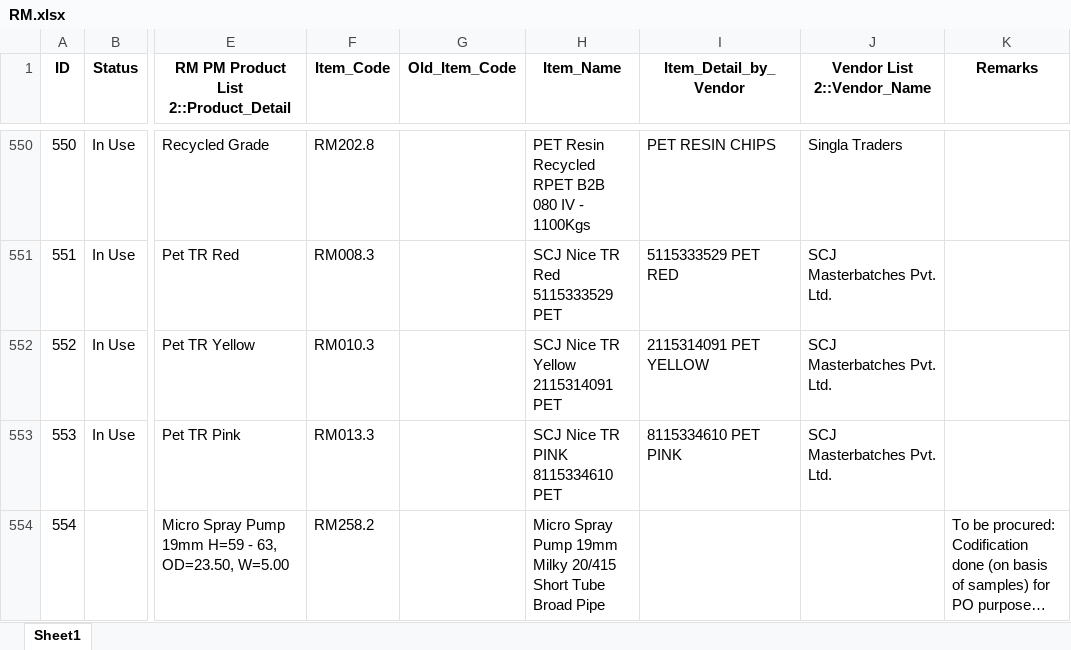
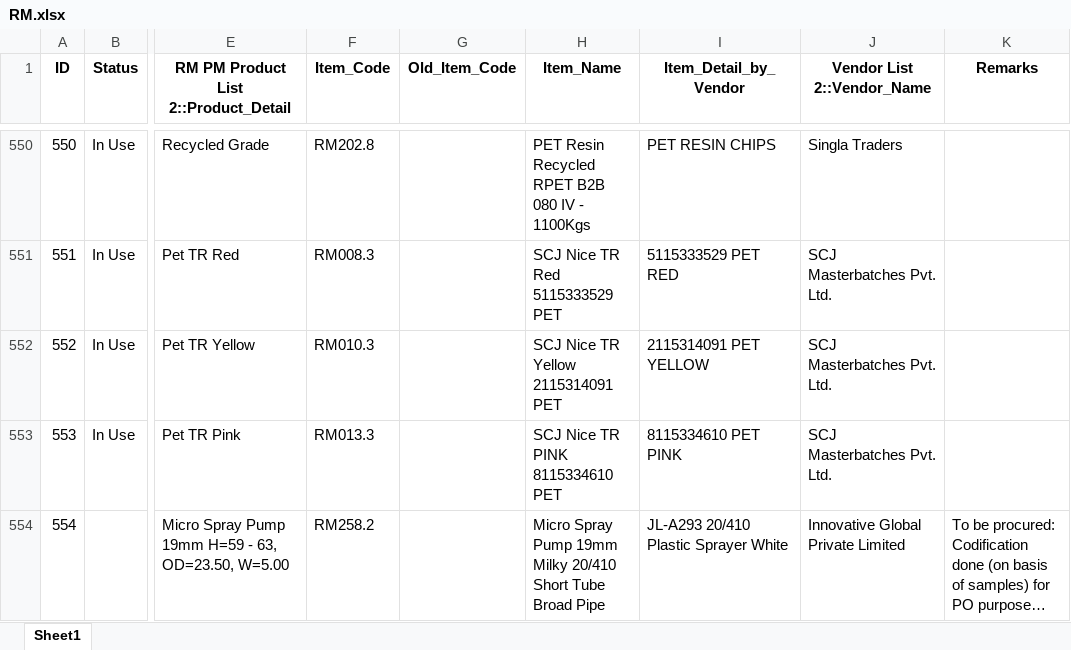
Before and after one commit to TeeJayDotCom/RMPMApp, an Excel workbook: RM.xlsx, sheet Sheet1, drawn as a sheet; only a part is shown, gaps mark what is left out; long unchanged cells end in …; values as stored, in another font and other column widths than the file's, no borders; table styles not drawn; the diff names each change by its address in the sheet, - before the commit and + after, or states it on an @@ line.

Commit message:
Add files via upload

```diff
--- a/RM.xlsx (sheet Sheet1)
+++ b/RM.xlsx (sheet Sheet1)
-H554 (Item_Name): …19mm Milky 20/415 Short Tube…
+H554 (Item_Name): …19mm Milky 20/410 Short Tube…
-I554 (Item_Detail_by_Vendor): (empty)
+I554 (Item_Detail_by_Vendor): JL-A293 20/410 Plastic Sprayer White
-J554 (Vendor List 2::Vendor_Name): (empty)
+J554 (Vendor List 2::Vendor_Name): Innovative Global Private Limited
```
